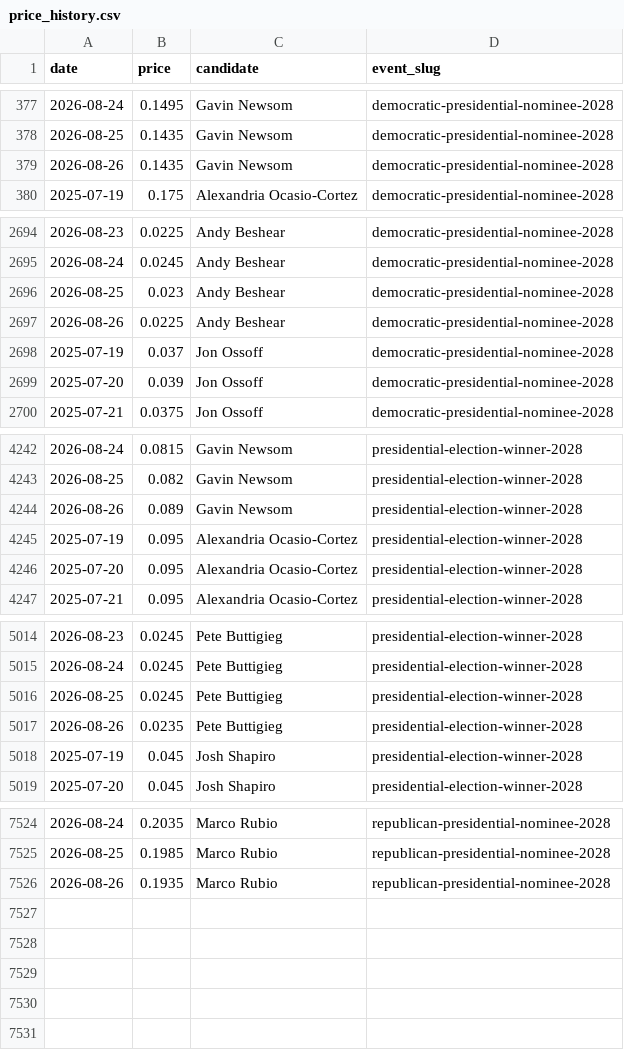
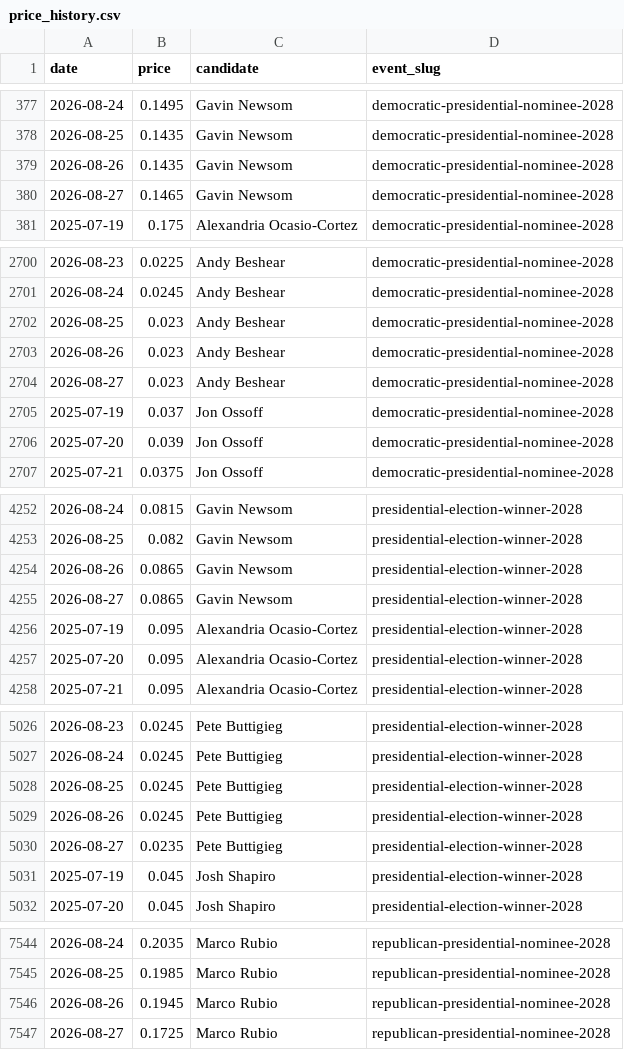
Before and after one commit to SebastianChaves210/newsom-2028-valuation, a CSV file: data/processed/price_history.csv, drawn as a sheet; only a part is shown, gaps mark what is left out; the diff covers the shown part only.

```diff
--- a/data/processed/price_history.csv
+++ b/data/processed/price_history.csv
@@ -379,2 +379,3 @@ date,price,candidate,event_slug
 2026-08-26,0.1435,Gavin Newsom,democratic-presidential-nominee-2028
+2026-08-27,0.1465,Gavin Newsom,democratic-presidential-nominee-2028
 2025-07-19,0.175,Alexandria Ocasio-Cortez,democratic-presidential-nominee-2028
@@ -2696,3 +2702,4 @@ date,price,candidate,event_slug
 2026-08-25,0.023,Andy Beshear,democratic-presidential-nominee-2028
-2026-08-26,0.0225,Andy Beshear,democratic-presidential-nominee-2028
+2026-08-26,0.023,Andy Beshear,democratic-presidential-nominee-2028
+2026-08-27,0.023,Andy Beshear,democratic-presidential-nominee-2028
 2025-07-19,0.037,Jon Ossoff,democratic-presidential-nominee-2028
@@ -4243,3 +4253,4 @@ date,price,candidate,event_slug
 2026-08-25,0.082,Gavin Newsom,presidential-election-winner-2028
-2026-08-26,0.089,Gavin Newsom,presidential-election-winner-2028
+2026-08-26,0.0865,Gavin Newsom,presidential-election-winner-2028
+2026-08-27,0.0865,Gavin Newsom,presidential-election-winner-2028
 2025-07-19,0.095,Alexandria Ocasio-Cortez,presidential-election-winner-2028
@@ -5016,3 +5028,4 @@ date,price,candidate,event_slug
 2026-08-25,0.0245,Pete Buttigieg,presidential-election-winner-2028
-2026-08-26,0.0235,Pete Buttigieg,presidential-election-winner-2028
+2026-08-26,0.0245,Pete Buttigieg,presidential-election-winner-2028
+2026-08-27,0.0235,Pete Buttigieg,presidential-election-winner-2028
 2025-07-19,0.045,Josh Shapiro,presidential-election-winner-2028
@@ -7525,2 +7545,3 @@ date,price,candidate,event_slug
 2026-08-25,0.1985,Marco Rubio,republican-presidential-nominee-2028
-2026-08-26,0.1935,Marco Rubio,republican-presidential-nominee-2028
+2026-08-26,0.1945,Marco Rubio,republican-presidential-nominee-2028
+2026-08-27,0.1725,Marco Rubio,republican-presidential-nominee-2028
```
Also changed, not shown: 16 added rows elsewhere in this file, data/processed/fred.csv, data/processed/gdelt.csv, 10 other files.
